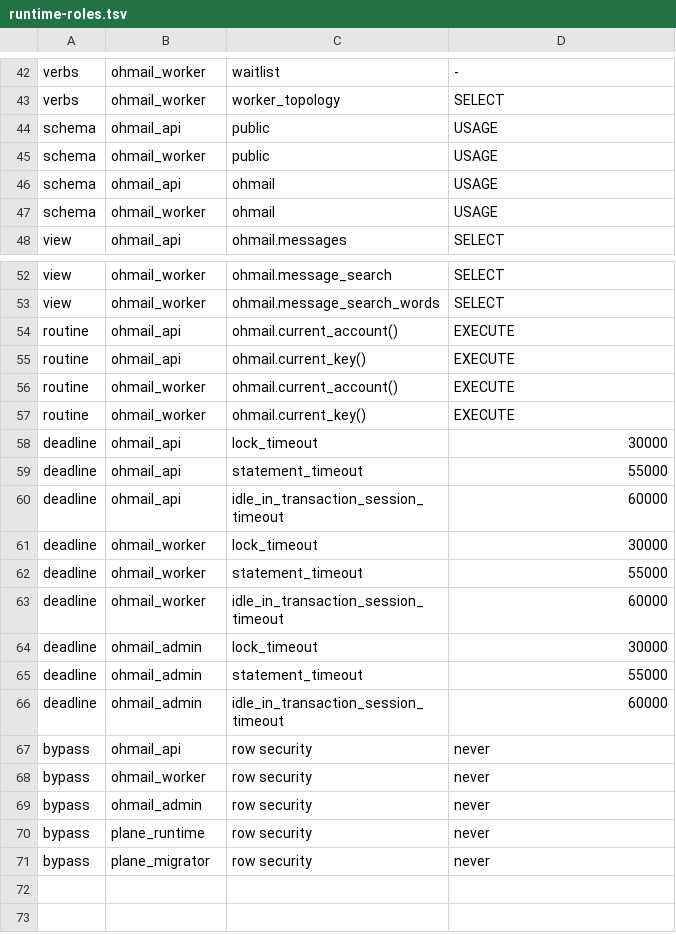
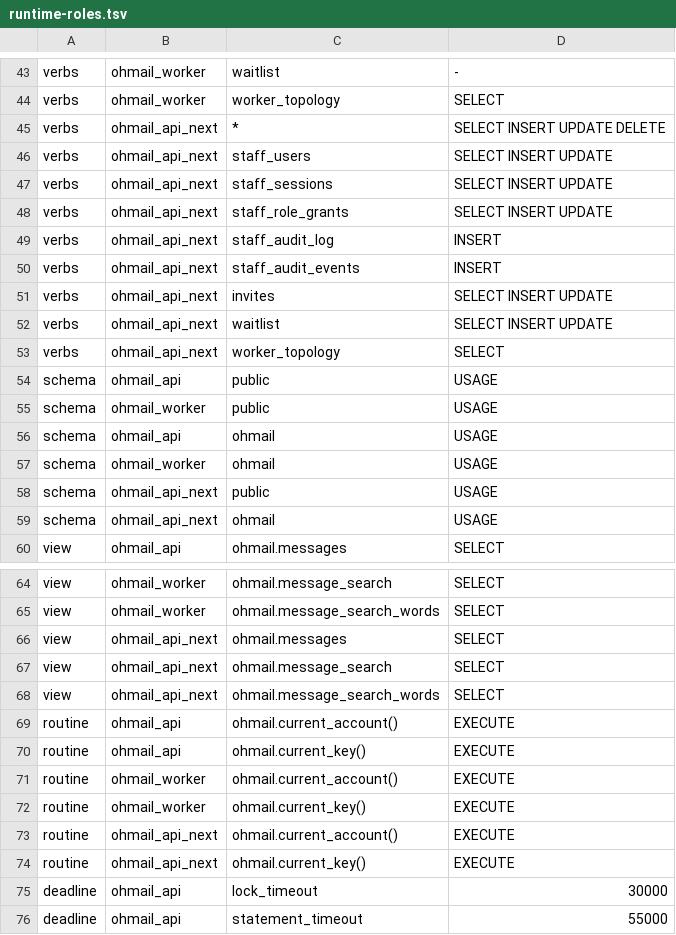
Before and after one commit to trafficflowhq/ohmail, a TSV file: scripts/runtime-roles.tsv, drawn as a sheet; only a part is shown, gaps mark what is left out; the shorter side is filled out with more unchanged rows; the diff covers the shown part only.

Commit message:
Operations hardening: rotation proof, listener budgets and watchdog
- The password-rotation proof answers success only when the replacement database login can read the account data the API needs.
- The managed listener enforces per-client budgets before buffering and checks the serving revision's policy identity.
- The watchdog retries pager delivery without repeating recovery actions and acts only on services in the worker fleet.

Signed-off-by: gillesgoetsch <gillesgoetsch@users.noreply.github.com>

```diff
--- a/scripts/runtime-roles.tsv
+++ b/scripts/runtime-roles.tsv
@@ -43,2 +44,11 @@ verbs	ohmail_worker	waitlist	-
 verbs	ohmail_worker	worker_topology	SELECT
+verbs	ohmail_api_next	*	SELECT INSERT UPDATE DELETE
+verbs	ohmail_api_next	staff_users	SELECT INSERT UPDATE
+verbs	ohmail_api_next	staff_sessions	SELECT INSERT UPDATE
+verbs	ohmail_api_next	staff_role_grants	SELECT INSERT UPDATE
+verbs	ohmail_api_next	staff_audit_log	INSERT
+verbs	ohmail_api_next	staff_audit_events	INSERT
+verbs	ohmail_api_next	invites	SELECT INSERT UPDATE
+verbs	ohmail_api_next	waitlist	SELECT INSERT UPDATE
+verbs	ohmail_api_next	worker_topology	SELECT
 schema	ohmail_api	public	USAGE
@@ -47,2 +57,4 @@ schema	ohmail_api	ohmail	USAGE
 schema	ohmail_worker	ohmail	USAGE
+schema	ohmail_api_next	public	USAGE
+schema	ohmail_api_next	ohmail	USAGE
 view	ohmail_api	ohmail.messages	SELECT
@@ -53,2 +65,5 @@ view	ohmail_worker	ohmail.message_search	SELECT
 view	ohmail_worker	ohmail.message_search_words	SELECT
+view	ohmail_api_next	ohmail.messages	SELECT
+view	ohmail_api_next	ohmail.message_search	SELECT
+view	ohmail_api_next	ohmail.message_search_words	SELECT
 routine	ohmail_api	ohmail.current_account()	EXECUTE
@@ -57,2 +72,4 @@ routine	ohmail_worker	ohmail.current_account()	EXECUTE
 routine	ohmail_worker	ohmail.current_key()	EXECUTE
+routine	ohmail_api_next	ohmail.current_account()	EXECUTE
+routine	ohmail_api_next	ohmail.current_key()	EXECUTE
 deadline	ohmail_api	lock_timeout	30000
```
Also changed, not shown: 5 added rows elsewhere in this file, 45 other files.
